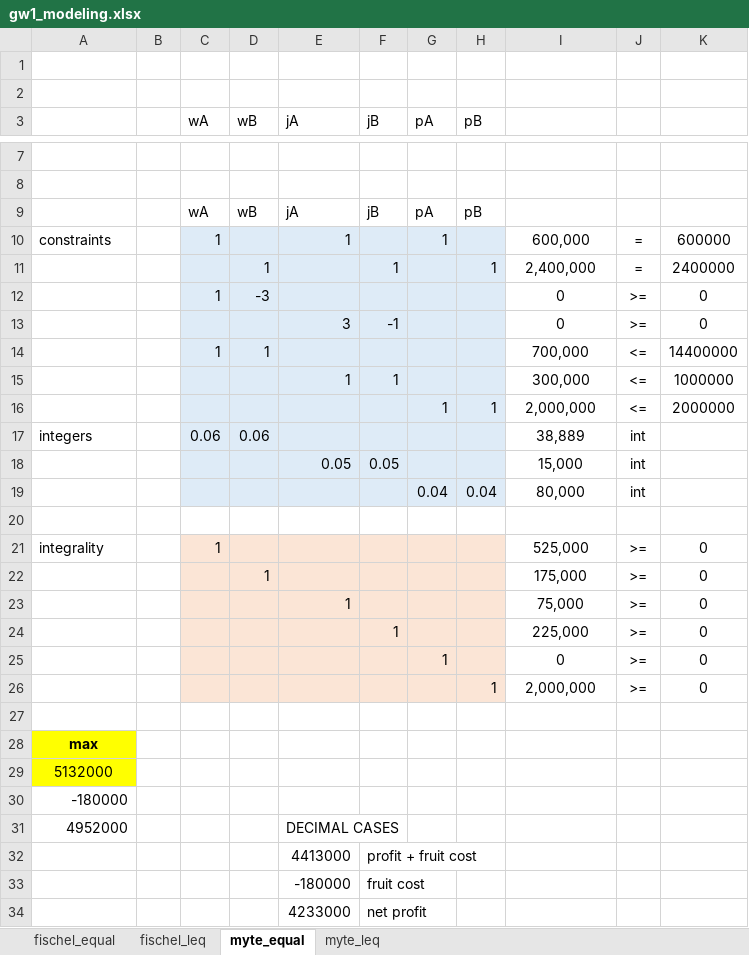
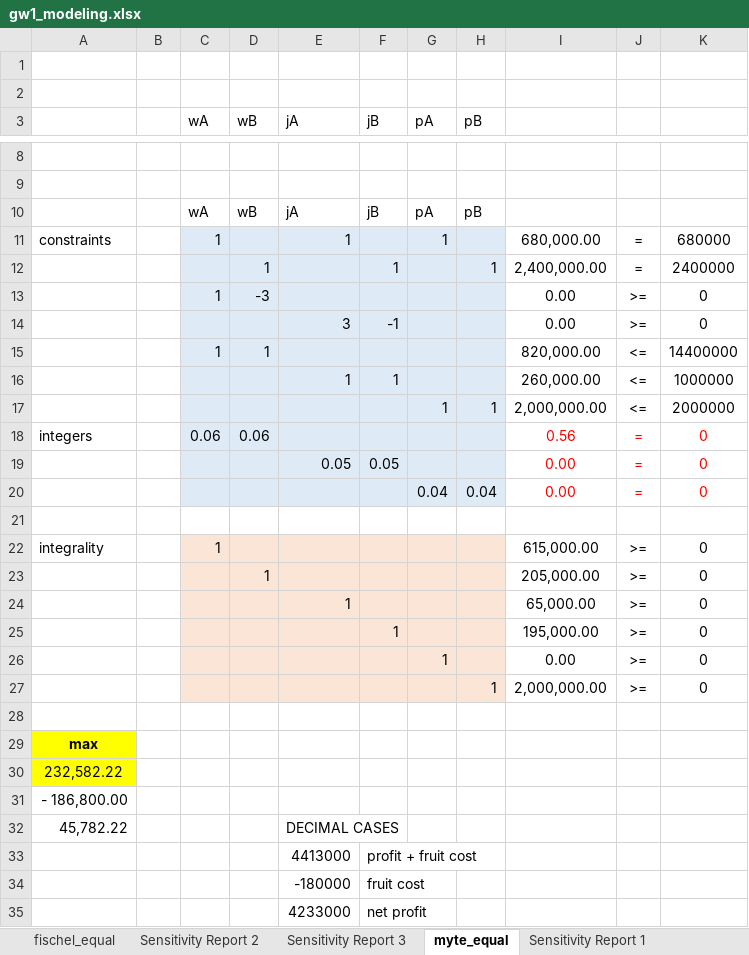
Before and after one commit to diasmfrancisco/novasbe, an Excel workbook: modeling/gw1_modeling.xlsx, sheet myte_equal, drawn as a sheet; only a part is shown, gaps mark what is left out; values as stored, in another font and other column widths than the file's, no borders; removed rows and columns are numbered as before the commit, all else as after; the diff covers the shown part only; the diff names each change by its address in the sheet, - before the commit and + after, or states it on an @@ line.

```diff
--- a/modeling/gw1_modeling.xlsx (sheet myte_equal)
+++ b/modeling/gw1_modeling.xlsx (sheet myte_equal)
+sheet tab: Sensitivity Report 2
+sheet tab: Sensitivity Report 3
+sheet tab: Sensitivity Report 1
-I11: 600,000
+I11: 680,000.00
-K11: 600000
+K11: 680000
-I12: 2,400,000
+I12: 2,400,000.00
-I13:I14: 0
+I13:I14: 0.00
-I15: 700,000
+I15: 820,000.00
-I16: 300,000
+I16: 260,000.00
-I17: 2,000,000
+I17: 2,000,000.00
-I18: 38,889
+I18: 0.56
-I18:J18 text colour: black
+I18:J18 text colour: #FF0000
-J18: int
+J18: =
-K18: (empty)
+K18: 0
-row 18:  |  |  |  | 0.05 | 0.05 |  |  | 15,000 | int
-row 19:  |  |  |  |  |  | 0.04 | 0.04 | 80,000 | int
+row 19:  |  |  |  | 0.05 | 0.05 |  |  | 0.00 | = | 0
+row 20:  |  |  |  |  |  | 0.04 | 0.04 | 0.00 | = | 0
-I22: 525,000
+I22: 615,000.00
-I23: 175,000
+I23: 205,000.00
-I24: 75,000
+I24: 65,000.00
-I25: 225,000
+I25: 195,000.00
-I26: 0
+I26: 0.00
-I27: 2,000,000
+I27: 2,000,000.00
-A30: 5132000
+A30: 232,582.22
-A31: -180000
+A31: - 186,800.00
-A32: 4952000
+A32: 45,782.22
```
Also changed, not shown: 3 added rows, 2 removed rows, 7 edited cells and cell formats elsewhere in this sheet, sheet myte, sheet fischel_leq, sheet fischel_equal, other sheet tabs, formulas that keep their value, 2 other files.
